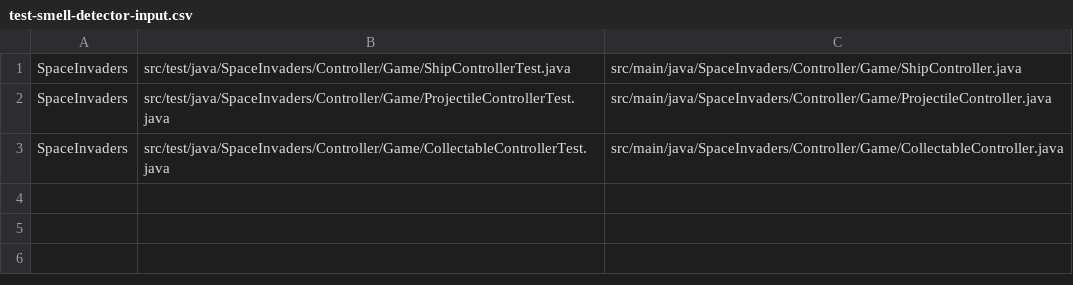
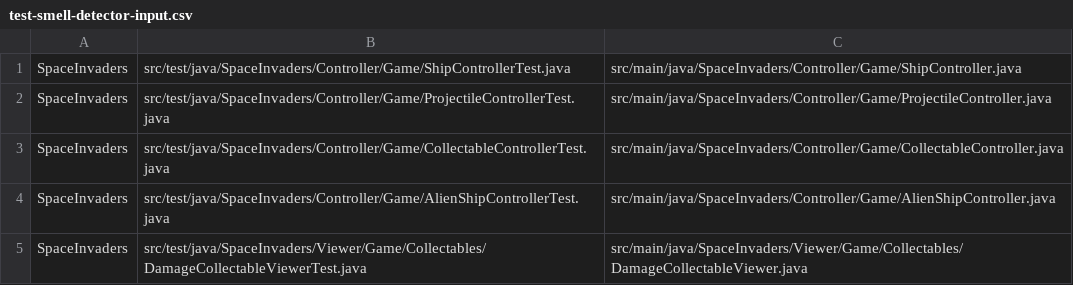
Before and after one commit to DanielRodrigues08/TVVS-FEUP, a CSV file: project-space-invaders/test-smell-detector-input.csv, drawn as a sheet.

```diff
--- a/project-space-invaders/test-smell-detector-input.csv
+++ b/project-space-invaders/test-smell-detector-input.csv
@@ -3 +3,3 @@ SpaceInvaders,src/test/java/SpaceInvaders/Controller/Game/ProjectileControllerTe
 SpaceInvaders,src/test/java/SpaceInvaders/Controller/Game/CollectableControllerTest.java,src/main/java/SpaceInvaders/Controller/Game/CollectableController.java
+SpaceInvaders,src/test/java/SpaceInvaders/Controller/Game/AlienShipControllerTest.java,src/main/java/SpaceInvaders/Controller/Game/AlienShipController.java
+SpaceInvaders,src/test/java/SpaceInvaders/Viewer/Game/Collectables/DamageCollectableViewerTest.java,src/main/java/SpaceInvaders/Viewer/Game/Collectables/DamageCollectableViewer.java
```
Also changed, not shown: project-space-invaders/test-smell-detector-output.csv, 45 other files.
